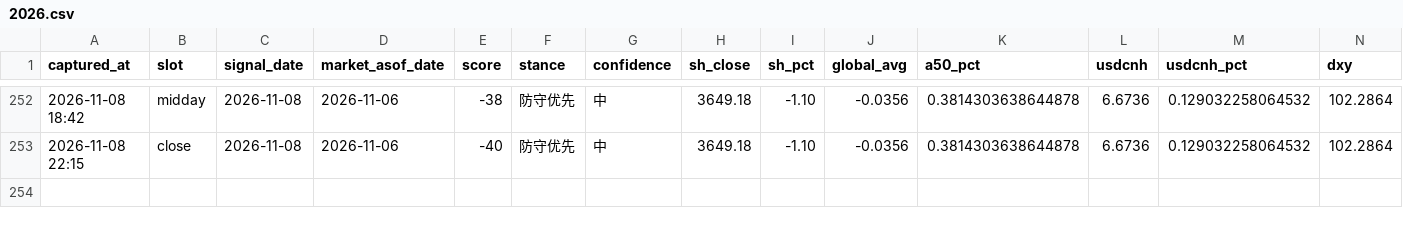
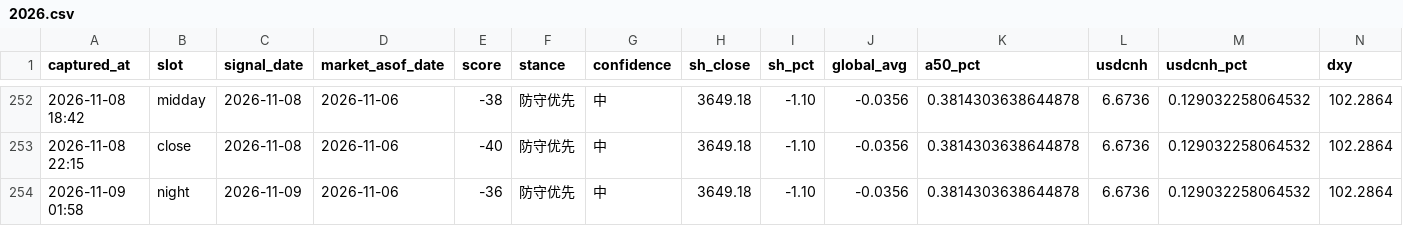
Before and after one commit to ychenfen/a-share-daily, a CSV file: data/signals/2026.csv, drawn as a sheet; only a part is shown, gaps mark what is left out; rows hold the shown columns only; the diff names each change by its address in the sheet, - before the commit and + after, or states it on an @@ line.

```diff
--- a/data/signals/2026.csv
+++ b/data/signals/2026.csv
+row 254: 2026-11-09 01:58 | night | 2026-11-09 | 2026-11-06 | -36 | 防守优先 | 中 | 3649.18 | -1.10 | -0.0356 | 0.3814303638644878 | 6.6736 | 0.129032258064532 | 102.2864
```
Also changed, not shown: 10 other files.
